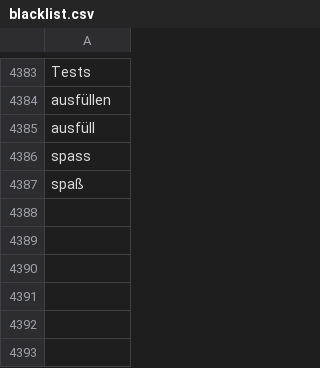
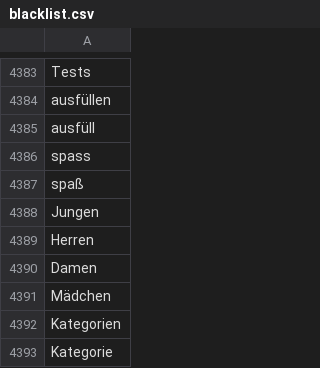
Before and after one commit to pannous/netbase, a CSV file: import/blacklist.csv, drawn as a sheet; only a part is shown, gaps mark what is left out; the diff names each change by its address in the sheet, - before the commit and + after, or states it on an @@ line.

```diff
--- a/import/blacklist.csv
+++ b/import/blacklist.csv
+row 4388: Jungen
+row 4389: Herren
+row 4390: Damen
+row 4391: Mädchen
+row 4392: Kategorien
+row 4393: Kategorie
```
Also changed, not shown: 3 other files.
